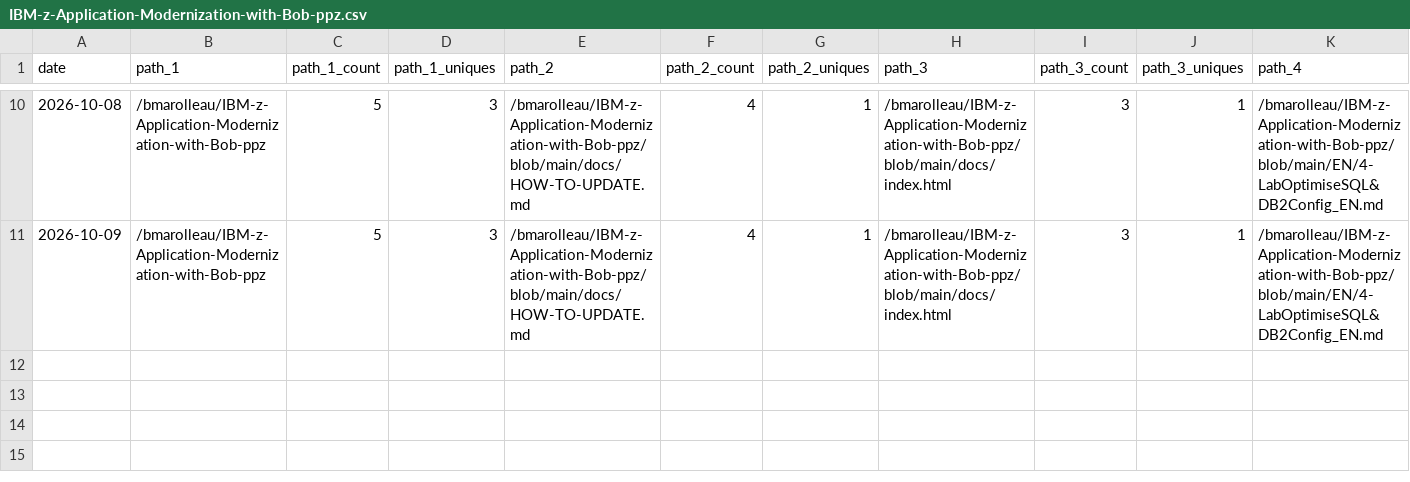
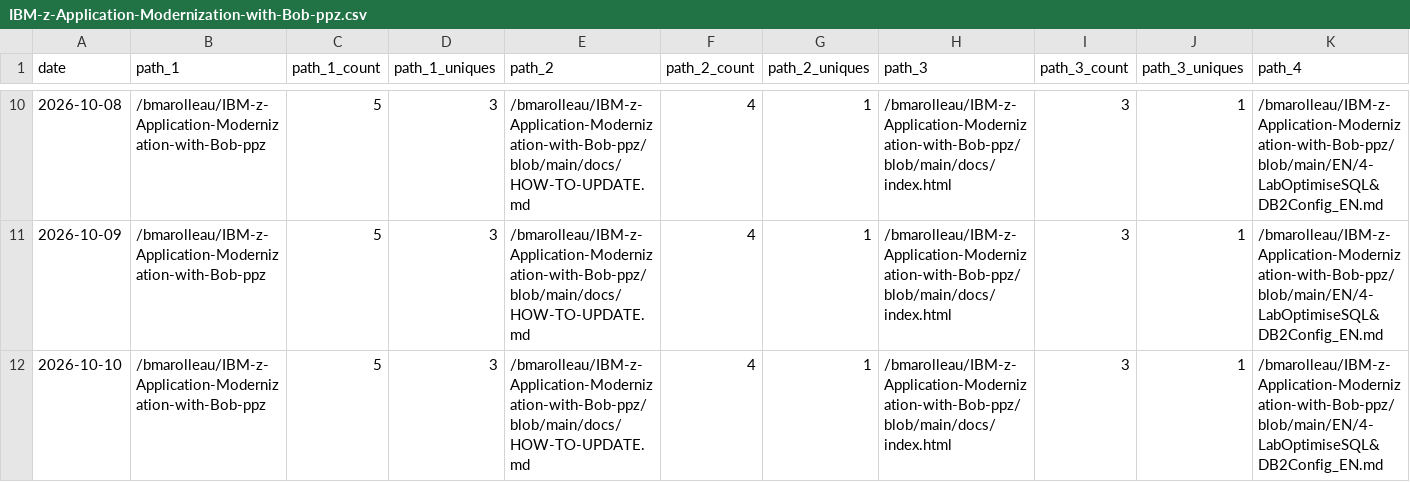
Before and after one commit to bmarolleau/github-repo-traffic-stats, a CSV file: data/github_paths/IBM-z-Application-Modernization-with-Bob-ppz.csv, drawn as a sheet; only a part is shown, gaps mark what is left out; rows hold the shown columns only; the diff names each change by its address in the sheet, - before the commit and + after, or states it on an @@ line.

```diff
--- a/data/github_paths/IBM-z-Application-Modernization-with-Bob-ppz.csv
+++ b/data/github_paths/IBM-z-Application-Modernization-with-Bob-ppz.csv
+row 12: 2026-10-10 | /bmarolleau/IBM-z-Application-Modernization-with-Bob-ppz | 5 | 3 | /bmarolleau/IBM-z-Application-Modernization-with-Bob-ppz/blob/main/docs/HOW-TO-UPDATE.md | 4 | 1 | /bmarolleau/IBM-z-Application-Modernization-with-Bob-ppz/blob/main/docs/index.html | 3 | 1 | /bmarolleau/IBM-z-Application-Modernization-with-Bob-ppz/blob/main/EN/4-LabOptimiseSQL&DB2Config_EN.md
```
Also changed, not shown: data/github_paths/IBM-i-Application-Modernization-with-Bob.csv, data/github_paths/flight400-demo.csv, 19 other files.
